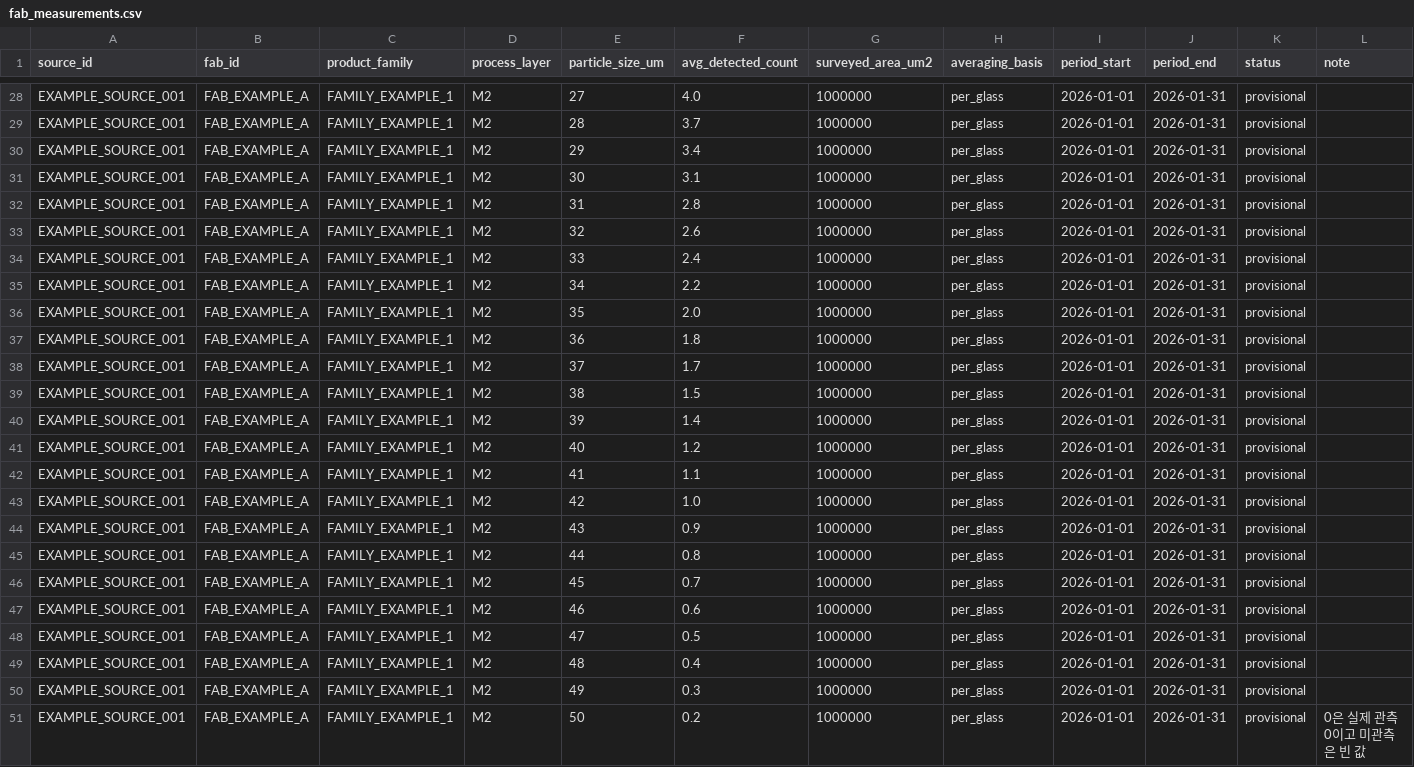
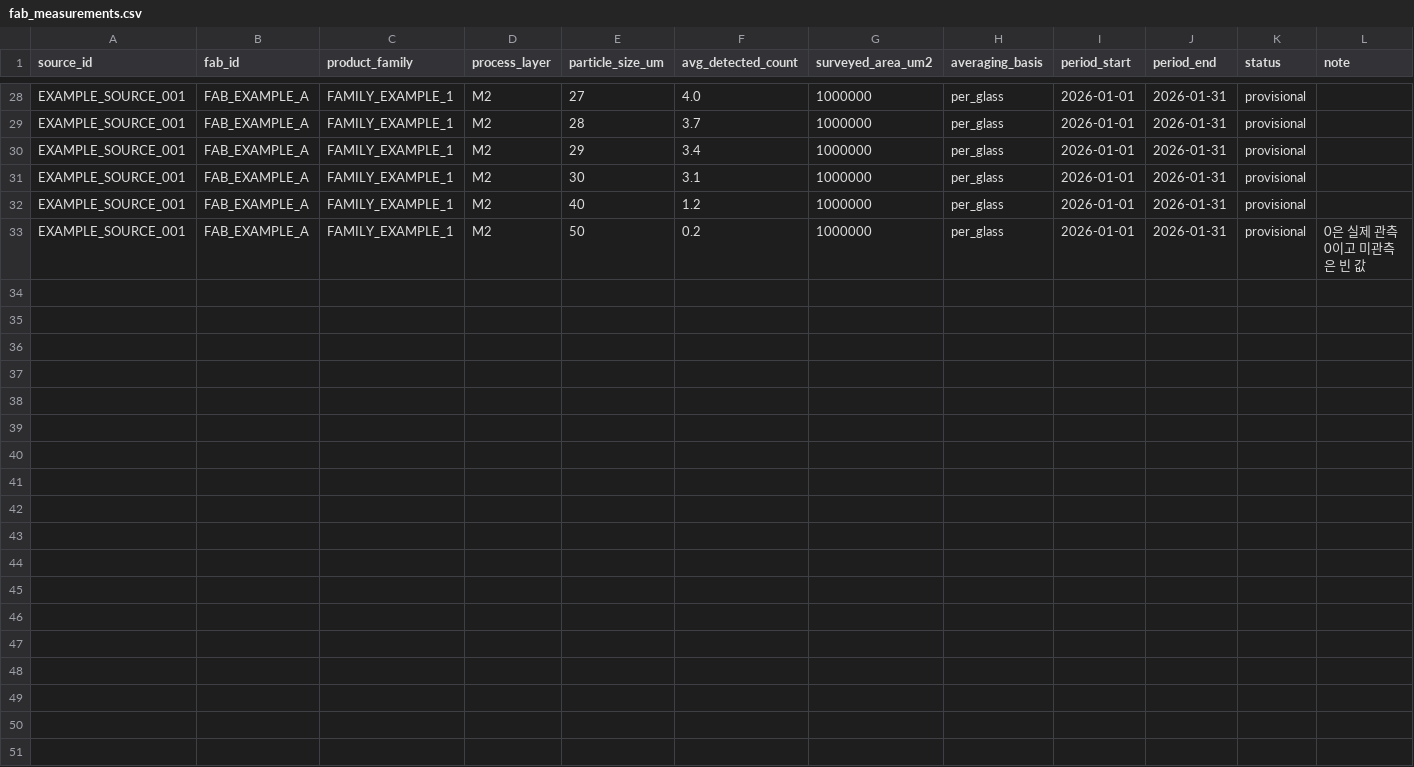
Before and after one commit to jake-jonghyeonlee/particle-sim-compare, a CSV file: docs/domain-input-example/fab_measurements.csv, drawn as a sheet; only a part is shown, gaps mark what is left out.

```diff
--- a/docs/domain-input-example/fab_measurements.csv
+++ b/docs/domain-input-example/fab_measurements.csv
@@ -31,21 +31,3 @@ EXAMPLE_SOURCE_001,FAB_EXAMPLE_A,FAMILY_EXAMPLE_1,M2,29,3.4,1000000,per_glass,20
 EXAMPLE_SOURCE_001,FAB_EXAMPLE_A,FAMILY_EXAMPLE_1,M2,30,3.1,1000000,per_glass,2026-01-01,2026-01-31,provisional,
-EXAMPLE_SOURCE_001,FAB_EXAMPLE_A,FAMILY_EXAMPLE_1,M2,31,2.8,1000000,per_glass,2026-01-01,2026-01-31,provisional,
-EXAMPLE_SOURCE_001,FAB_EXAMPLE_A,FAMILY_EXAMPLE_1,M2,32,2.6,1000000,per_glass,2026-01-01,2026-01-31,provisional,
-EXAMPLE_SOURCE_001,FAB_EXAMPLE_A,FAMILY_EXAMPLE_1,M2,33,2.4,1000000,per_glass,2026-01-01,2026-01-31,provisional,
-EXAMPLE_SOURCE_001,FAB_EXAMPLE_A,FAMILY_EXAMPLE_1,M2,34,2.2,1000000,per_glass,2026-01-01,2026-01-31,provisional,
-EXAMPLE_SOURCE_001,FAB_EXAMPLE_A,FAMILY_EXAMPLE_1,M2,35,2.0,1000000,per_glass,2026-01-01,2026-01-31,provisional,
-EXAMPLE_SOURCE_001,FAB_EXAMPLE_A,FAMILY_EXAMPLE_1,M2,36,1.8,1000000,per_glass,2026-01-01,2026-01-31,provisional,
-EXAMPLE_SOURCE_001,FAB_EXAMPLE_A,FAMILY_EXAMPLE_1,M2,37,1.7,1000000,per_glass,2026-01-01,2026-01-31,provisional,
-EXAMPLE_SOURCE_001,FAB_EXAMPLE_A,FAMILY_EXAMPLE_1,M2,38,1.5,1000000,per_glass,2026-01-01,2026-01-31,provisional,
-EXAMPLE_SOURCE_001,FAB_EXAMPLE_A,FAMILY_EXAMPLE_1,M2,39,1.4,1000000,per_glass,2026-01-01,2026-01-31,provisional,
 EXAMPLE_SOURCE_001,FAB_EXAMPLE_A,FAMILY_EXAMPLE_1,M2,40,1.2,1000000,per_glass,2026-01-01,2026-01-31,provisional,
-EXAMPLE_SOURCE_001,FAB_EXAMPLE_A,FAMILY_EXAMPLE_1,M2,41,1.1,1000000,per_glass,2026-01-01,2026-01-31,provisional,
-EXAMPLE_SOURCE_001,FAB_EXAMPLE_A,FAMILY_EXAMPLE_1,M2,42,1.0,1000000,per_glass,2026-01-01,2026-01-31,provisional,
-EXAMPLE_SOURCE_001,FAB_EXAMPLE_A,FAMILY_EXAMPLE_1,M2,43,0.9,1000000,per_glass,2026-01-01,2026-01-31,provisional,
-EXAMPLE_SOURCE_001,FAB_EXAMPLE_A,FAMILY_EXAMPLE_1,M2,44,0.8,1000000,per_glass,2026-01-01,2026-01-31,provisional,
-EXAMPLE_SOURCE_001,FAB_EXAMPLE_A,FAMILY_EXAMPLE_1,M2,45,0.7,1000000,per_glass,2026-01-01,2026-01-31,provisional,
-EXAMPLE_SOURCE_001,FAB_EXAMPLE_A,FAMILY_EXAMPLE_1,M2,46,0.6,1000000,per_glass,2026-01-01,2026-01-31,provisional,
-EXAMPLE_SOURCE_001,FAB_EXAMPLE_A,FAMILY_EXAMPLE_1,M2,47,0.5,1000000,per_glass,2026-01-01,2026-01-31,provisional,
-EXAMPLE_SOURCE_001,FAB_EXAMPLE_A,FAMILY_EXAMPLE_1,M2,48,0.4,1000000,per_glass,2026-01-01,2026-01-31,provisional,
-EXAMPLE_SOURCE_001,FAB_EXAMPLE_A,FAMILY_EXAMPLE_1,M2,49,0.3,1000000,per_glass,2026-01-01,2026-01-31,provisional,
 EXAMPLE_SOURCE_001,FAB_EXAMPLE_A,FAMILY_EXAMPLE_1,M2,50,0.2,1000000,per_glass,2026-01-01,2026-01-31,provisional,0은 실제 관측 0이고 미관측은 빈 값
```
Also changed, not shown: 14 other files.
